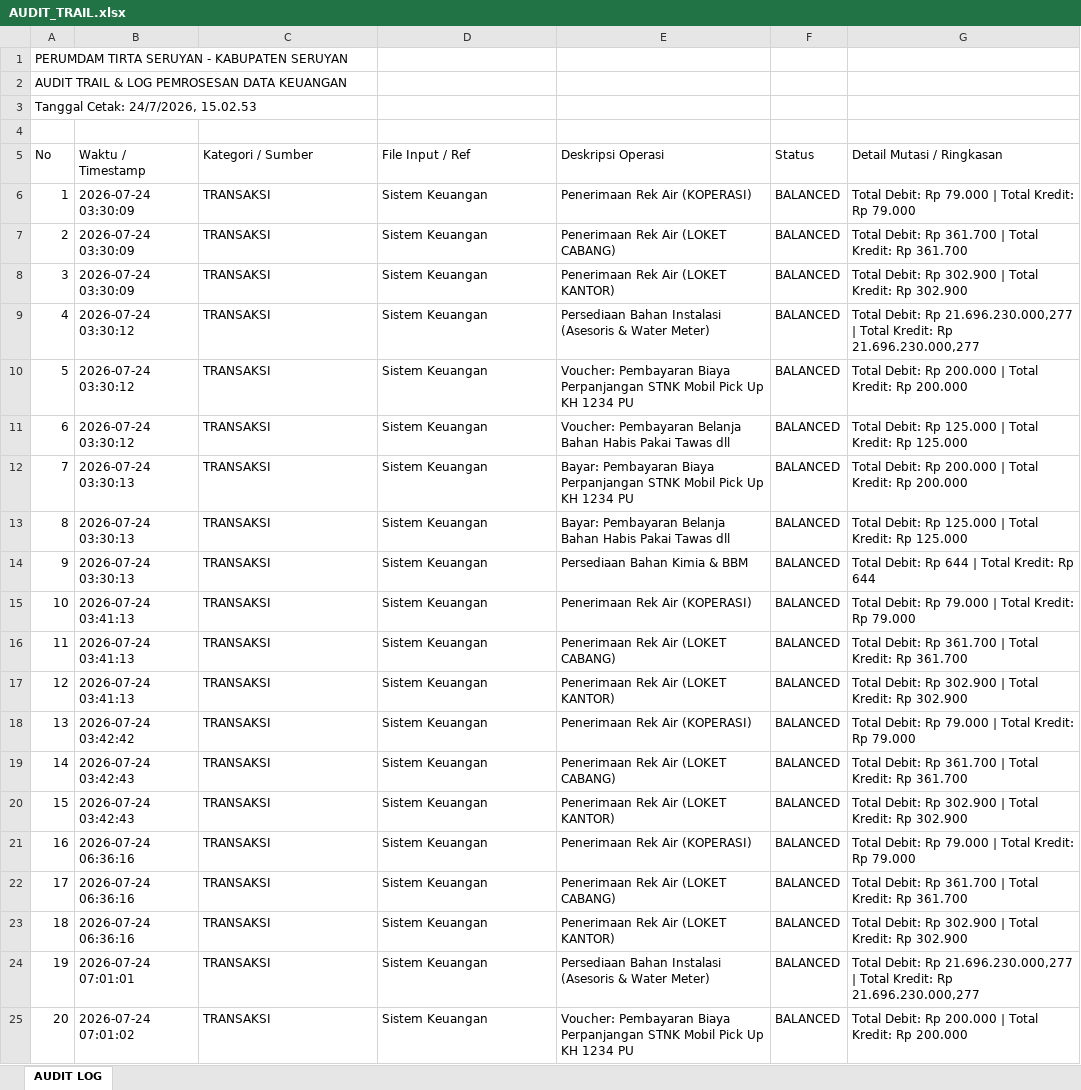
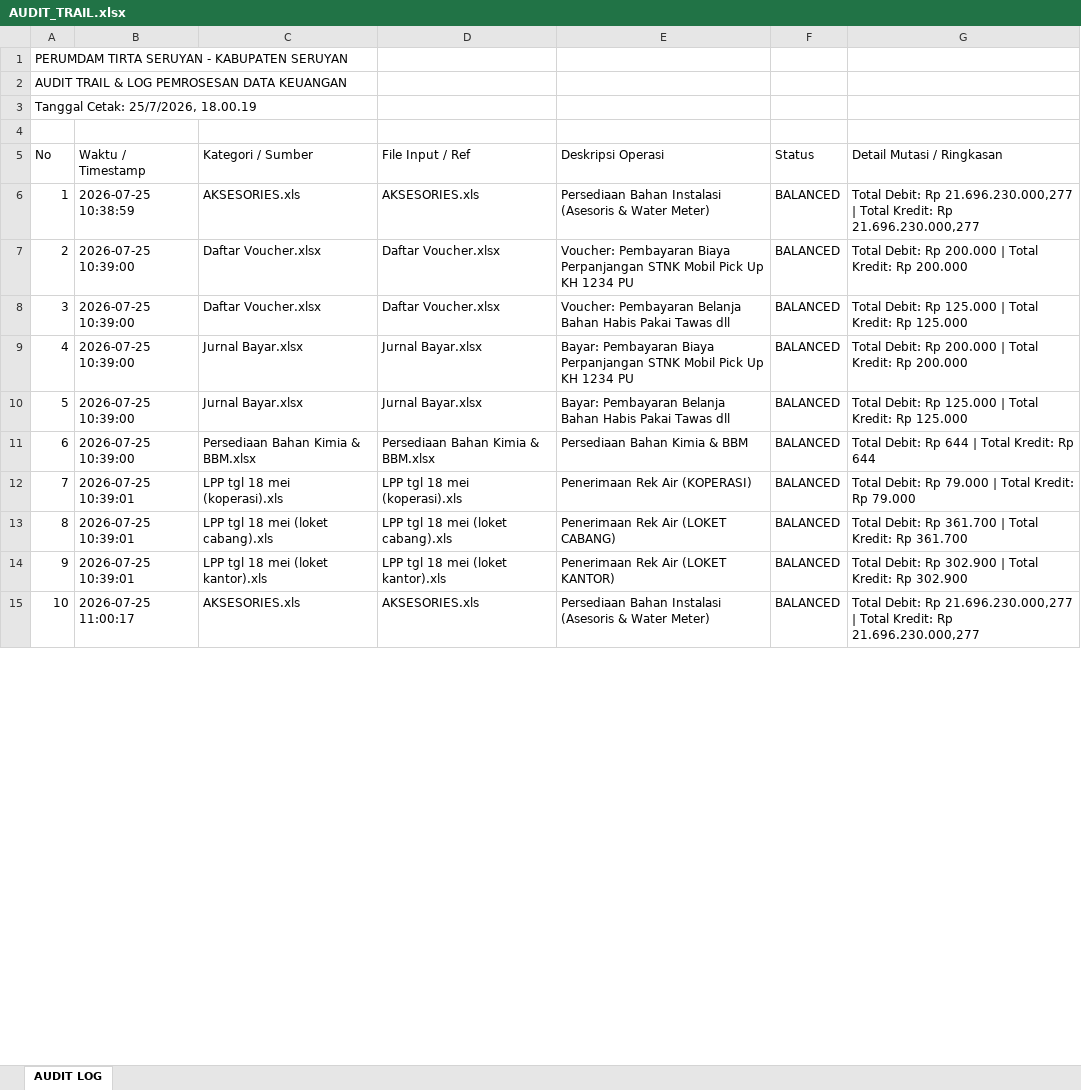
Before and after one commit to athjoes07/financial-app-pdam-seruyan, an Excel workbook: output-app/AUDIT_TRAIL.xlsx, sheet AUDIT LOG, drawn as a sheet; only a part is shown; values as stored, in another font and other column widths than the file's, no borders; removed rows and columns are numbered as before the commit, all else as after; the diff covers the shown part only; the diff names each change by its address in the sheet, - before the commit and + after, or states it on an @@ line.

```diff
--- a/output-app/AUDIT_TRAIL.xlsx (sheet AUDIT LOG)
+++ b/output-app/AUDIT_TRAIL.xlsx (sheet AUDIT LOG)
@@ column A (No) renumbered from row 3 down @@
-row 6: 1 | 2026-07-24 03:30:09 | TRANSAKSI | Sistem Keuangan | Penerimaan Rek Air (KOPERASI) | BALANCED | Total Debit: Rp 79.000 | Total Kredit: Rp 79.000
-row 7: 2 | 2026-07-24 03:30:09 | TRANSAKSI | Sistem Keuangan | Penerimaan Rek Air (LOKET CABANG) | BALANCED | Total Debit: Rp 361.700 | Total Kredit: Rp 361.700
-row 8: 3 | 2026-07-24 03:30:09 | TRANSAKSI | Sistem Keuangan | Penerimaan Rek Air (LOKET KANTOR) | BALANCED | Total Debit: Rp 302.900 | Total Kredit: Rp 302.900
-B6 (Waktu / Timestamp): 2026-07-24 03:30:12
+B6 (Waktu / Timestamp): 2026-07-25 10:38:59
-C6 (Kategori / Sumber): TRANSAKSI
+C6 (Kategori / Sumber): AKSESORIES.xls
-D6 (File Input / Ref): Sistem Keuangan
+D6 (File Input / Ref): AKSESORIES.xls
-B7:B8 (Waktu / Timestamp): 2026-07-24 03:30:12
+B7:B8 (Waktu / Timestamp): 2026-07-25 10:39:00
-C7:C8 (Kategori / Sumber): TRANSAKSI
+C7:C8 (Kategori / Sumber): Daftar Voucher.xlsx
-D7:D8 (File Input / Ref): Sistem Keuangan
+D7:D8 (File Input / Ref): Daftar Voucher.xlsx
-B9:B11 (Waktu / Timestamp): 2026-07-24 03:30:13
+B9:B11 (Waktu / Timestamp): 2026-07-25 10:39:00
-C9:C10 (Kategori / Sumber): TRANSAKSI
+C9:C10 (Kategori / Sumber): Jurnal Bayar.xlsx
-D9:D10 (File Input / Ref): Sistem Keuangan
+D9:D10 (File Input / Ref): Jurnal Bayar.xlsx
-C11 (Kategori / Sumber): TRANSAKSI
+C11 (Kategori / Sumber): Persediaan Bahan Kimia & BBM.xlsx
-D11 (File Input / Ref): Sistem Keuangan
+D11 (File Input / Ref): Persediaan Bahan Kimia & BBM.xlsx
-B12:B14 (Waktu / Timestamp): 2026-07-24 03:41:13
+B12:B14 (Waktu / Timestamp): 2026-07-25 10:39:01
-C12 (Kategori / Sumber): TRANSAKSI
+C12 (Kategori / Sumber): LPP tgl 18 mei (koperasi).xls
-D12 (File Input / Ref): Sistem Keuangan
+D12 (File Input / Ref): LPP tgl 18 mei (koperasi).xls
-C13 (Kategori / Sumber): TRANSAKSI
+C13 (Kategori / Sumber): LPP tgl 18 mei (loket cabang).xls
-D13 (File Input / Ref): Sistem Keuangan
+D13 (File Input / Ref): LPP tgl 18 mei (loket cabang).xls
-C14 (Kategori / Sumber): TRANSAKSI
+C14 (Kategori / Sumber): LPP tgl 18 mei (loket kantor).xls
-D14 (File Input / Ref): Sistem Keuangan
+D14 (File Input / Ref): LPP tgl 18 mei (loket kantor).xls
-row 18: 13 | 2026-07-24 03:42:42 | TRANSAKSI | Sistem Keuangan | Penerimaan Rek Air (KOPERASI) | BALANCED | Total Debit: Rp 79.000 | Total Kredit: Rp 79.000
-row 19: 14 | 2026-07-24 03:42:43 | TRANSAKSI | Sistem Keuangan | Penerimaan Rek Air (LOKET CABANG) | BALANCED | Total Debit: Rp 361.700 | Total Kredit: Rp 361.700
-row 20: 15 | 2026-07-24 03:42:43 | TRANSAKSI | Sistem Keuangan | Penerimaan Rek Air (LOKET KANTOR) | BALANCED | Total Debit: Rp 302.900 | Total Kredit: Rp 302.900
-row 21: 16 | 2026-07-24 06:36:16 | TRANSAKSI | Sistem Keuangan | Penerimaan Rek Air (KOPERASI) | BALANCED | Total Debit: Rp 79.000 | Total Kredit: Rp 79.000
-row 22: 17 | 2026-07-24 06:36:16 | TRANSAKSI | Sistem Keuangan | Penerimaan Rek Air (LOKET CABANG) | BALANCED | Total Debit: Rp 361.700 | Total Kredit: Rp 361.700
-row 23: 18 | 2026-07-24 06:36:16 | TRANSAKSI | Sistem Keuangan | Penerimaan Rek Air (LOKET KANTOR) | BALANCED | Total Debit: Rp 302.900 | Total Kredit: Rp 302.900
-B15 (Waktu / Timestamp): 2026-07-24 07:01:01
+B15 (Waktu / Timestamp): 2026-07-25 11:00:17
-C15 (Kategori / Sumber): TRANSAKSI
+C15 (Kategori / Sumber): AKSESORIES.xls
-D15 (File Input / Ref): Sistem Keuangan
+D15 (File Input / Ref): AKSESORIES.xls
-row 25: 20 | 2026-07-24 07:01:02 | TRANSAKSI | Sistem Keuangan | Voucher: Pembayaran Biaya Perpanjangan STNK Mobil Pick Up KH 1234 PU | BALANCED | Total Debit: Rp 200.000 | Total Kredit: Rp 200.000
```
Also changed, not shown: 19 removed rows and 24 edited cells elsewhere in this sheet, output-app/BUKU BESAR 2026.xlsx, output-app/Journal 2026.xlsx, 38 other files.
